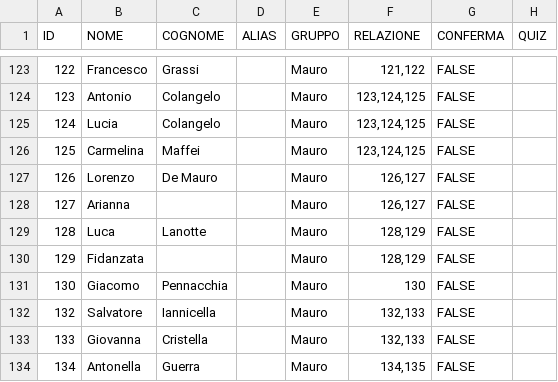
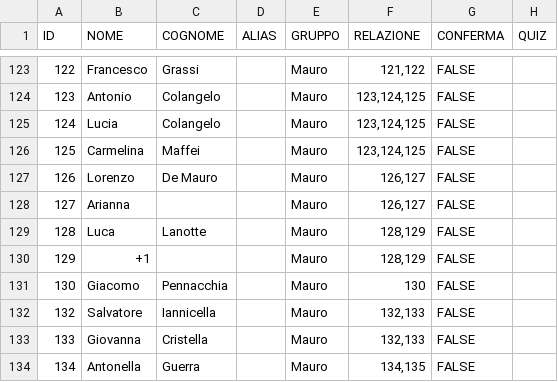
Before and after one commit to gigidall/wedding-site, a CSV file: data/guests.csv, drawn as a sheet; only a part is shown, gaps mark what is left out.

Commit message:
+1 luca

```diff
--- a/data/guests.csv
+++ b/data/guests.csv
@@ -129,3 +129,3 @@ ID,NOME,COGNOME,ALIAS,GRUPPO,RELAZIONE,CONFERMA,QUIZ
 128,Luca,Lanotte,,Mauro,"128,129",FALSE,
-129,Fidanzata,,,Mauro,"128,129",FALSE,
+129,+1,,,Mauro,"128,129",FALSE,
 130,Giacomo,Pennacchia,,Mauro,130,FALSE,
```
